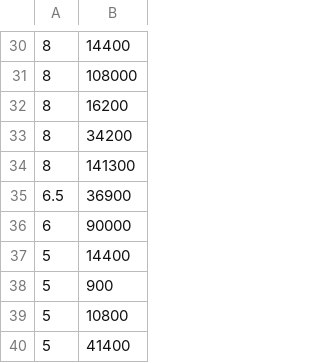
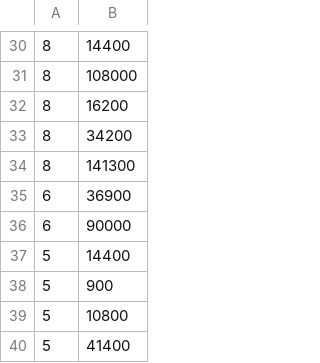
Before and after one commit to sleepyfox/monte-carlo, a CSV file: project-stats.csv, drawn as a sheet; only a part is shown, gaps mark what is left out.

```diff
--- a/project-stats.csv
+++ b/project-stats.csv
@@ -34,3 +34,3 @@
 8,141300
-6.5,36900
+6,36900
 6,90000
```
Also changed, not shown: 2 other files.
